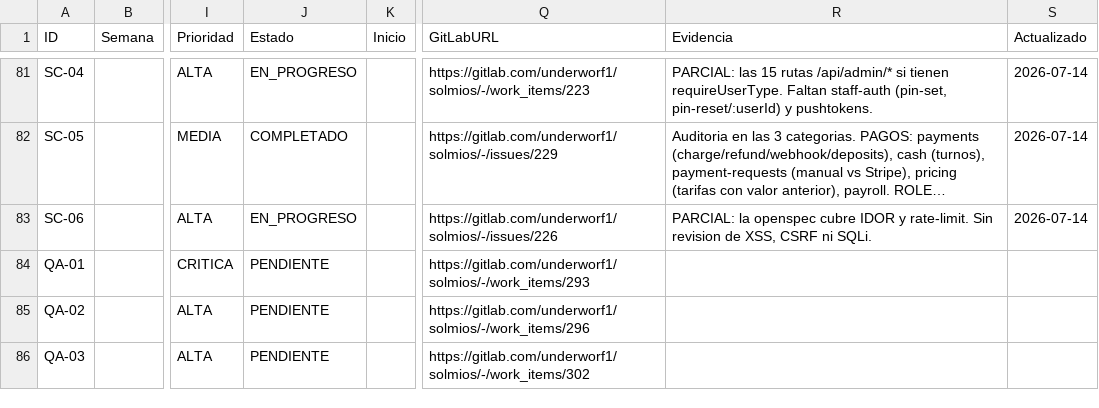
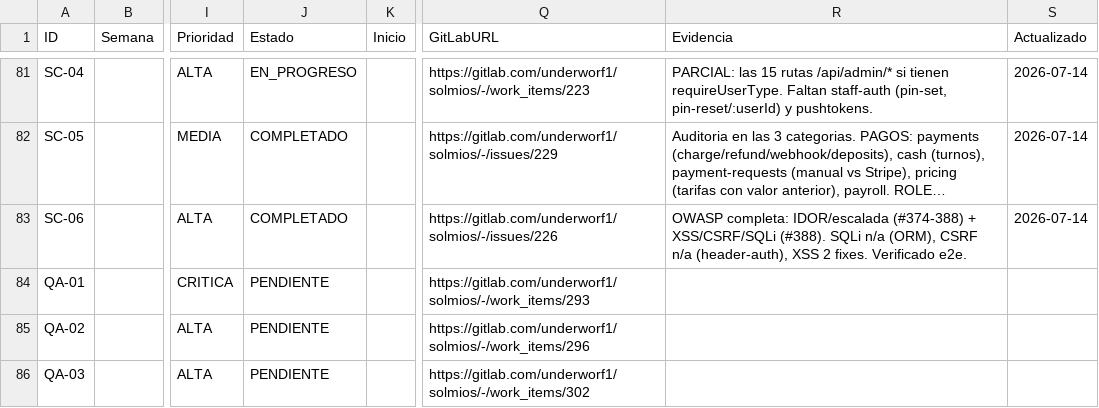
Before and after one commit to SanderFernadez/solmios, a CSV file: cronograma/tareas.csv, drawn as a sheet; only a part is shown, gaps mark what is left out; long unchanged cells end in …; the diff names each change by its address in the sheet, - before the commit and + after, or states it on an @@ line.

Commit message:
chore(cronograma): SC-06 completada (OWASP: IDOR + XSS/CSRF/SQLi)

```diff
--- a/cronograma/tareas.csv
+++ b/cronograma/tareas.csv
-J83 (Estado): EN_PROGRESO
+J83 (Estado): COMPLETADO
-R83 (Evidencia): PARCIAL: la openspec cubre IDOR y rate-limit. Sin revision de XSS, CSRF ni SQLi.
+R83 (Evidencia): OWASP completa: IDOR/escalada (#374-388) + XSS/CSRF/SQLi (#388). SQLi n/a (ORM), CSRF n/a (header-auth), XSS 2 fixes. Verificado e2e.
```
